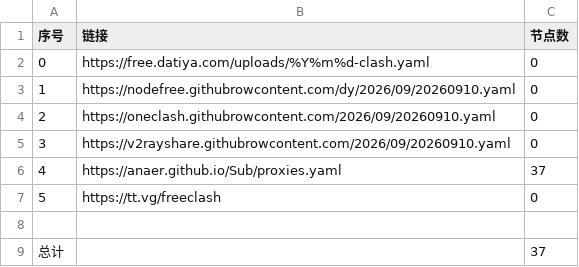
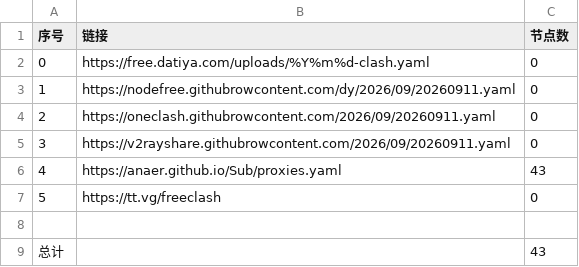
Before and after one commit to esureos/NoMoreWalls, a CSV file: list_result.csv, drawn as a sheet.

```diff
--- a/list_result.csv
+++ b/list_result.csv
@@ -2,8 +2,8 @@
 0,https://free.datiya.com/uploads/%Y%m%d-clash.yaml,0
-1,https://nodefree.githubrowcontent.com/dy/2026/09/20260910.yaml,0
-2,https://oneclash.githubrowcontent.com/2026/09/20260910.yaml,0
-3,https://v2rayshare.githubrowcontent.com/2026/09/20260910.yaml,0
-4,https://anaer.github.io/Sub/proxies.yaml,37
+1,https://nodefree.githubrowcontent.com/dy/2026/09/20260911.yaml,0
+2,https://oneclash.githubrowcontent.com/2026/09/20260911.yaml,0
+3,https://v2rayshare.githubrowcontent.com/2026/09/20260911.yaml,0
+4,https://anaer.github.io/Sub/proxies.yaml,43
 5,https://tt.vg/freeclash,0
 
-总计,,37
+总计,,43
```
Also changed, not shown: 13 other files.
